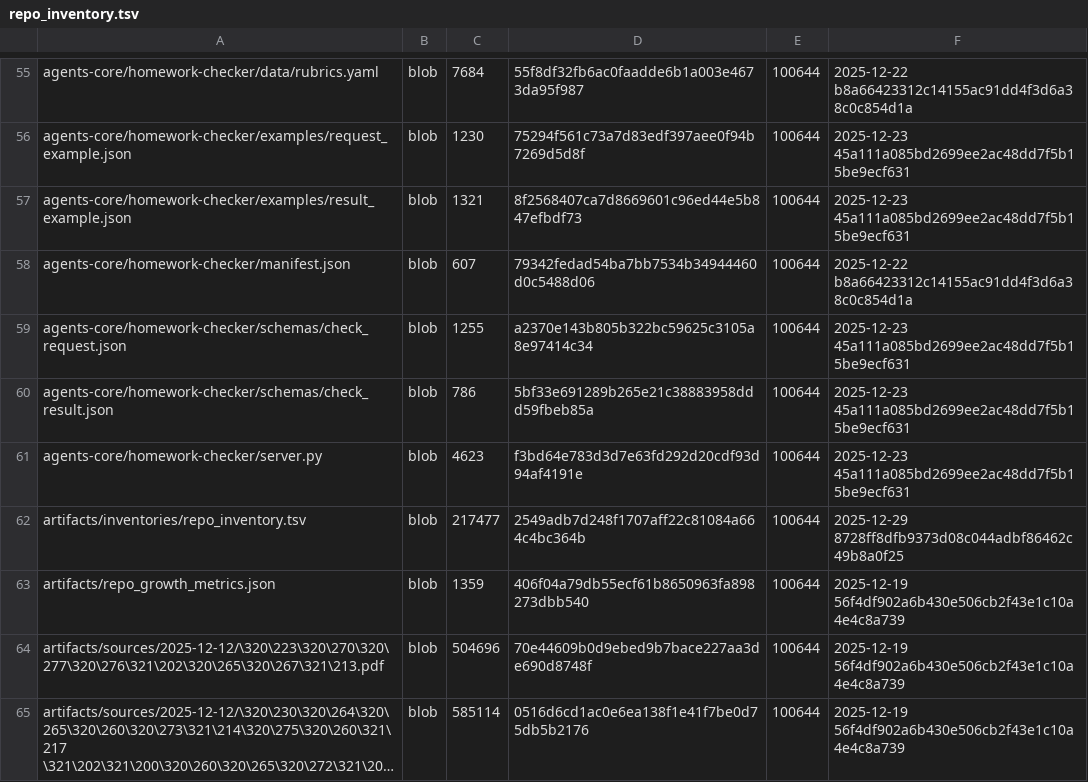
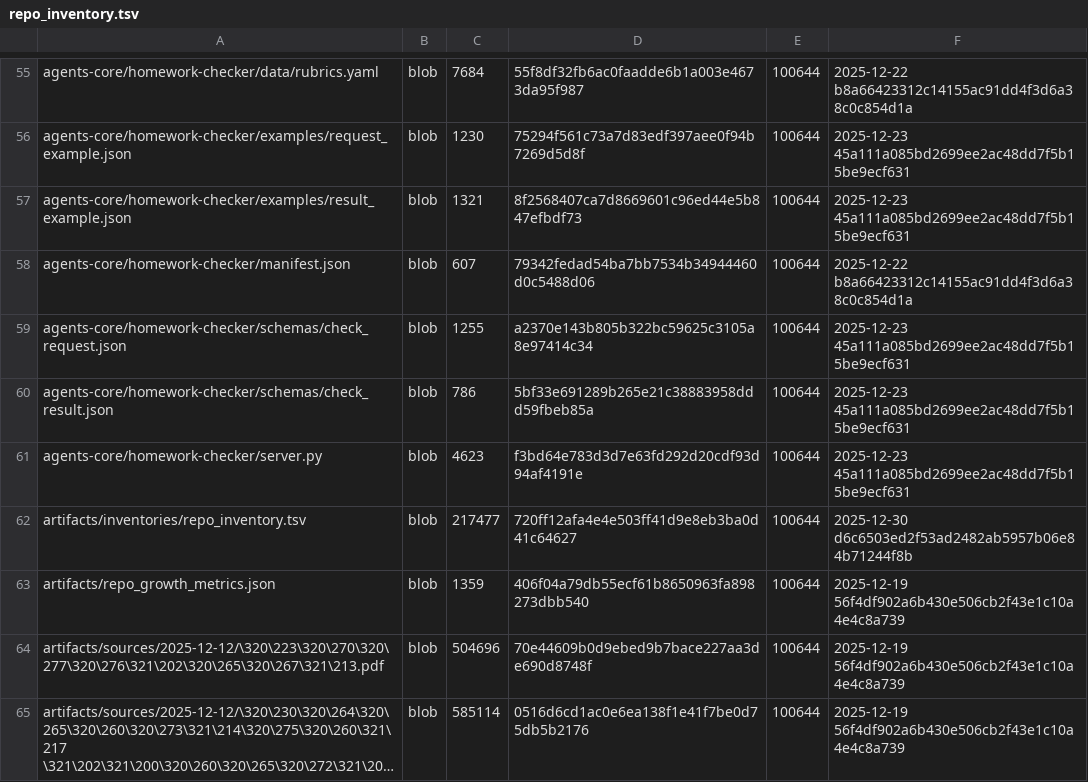
Before and after one commit to aisystant/DS-ecosystem-development, a TSV file: artifacts/inventories/repo_inventory.tsv, drawn as a sheet; only a part is shown, gaps mark what is left out; long unchanged cells end in ….

Commit message:
chore: add repo inventory

```diff
--- a/artifacts/inventories/repo_inventory.tsv
+++ b/artifacts/inventories/repo_inventory.tsv
@@ -61,3 +61,3 @@ agents-core/homework-checker/schemas/check_result.json	blob	786	5bf33e691289b265
 agents-core/homework-checker/server.py	blob	4623	f3bd64e783d3d7e63fd292d20cdf93d94af4191e	100644	2025-12-23 45a111a085bd2699ee2ac48dd7f5b15be9ecf631
-artifacts/inventories/repo_inventory.tsv	blob	217477	2549adb7d248f1707aff22c81084a664c4bc364b	100644	2025-12-29 8728ff8dfb9373d08c044adbf86462c49b8a0f25
+artifacts/inventories/repo_inventory.tsv	blob	217477	720ff12afa4e4e503ff41d9e8eb3ba0d41c64627	100644	2025-12-30 d6c6503ed2f53ad2482ab5957b06e84b71244f8b
 artifacts/repo_growth_metrics.json	blob	1359	406f04a79db55ecf61b8650963fa898273dbb540	100644	2025-12-19 56f4df902a6b430e506cb2f43e1c10a4e4c8a739
```
